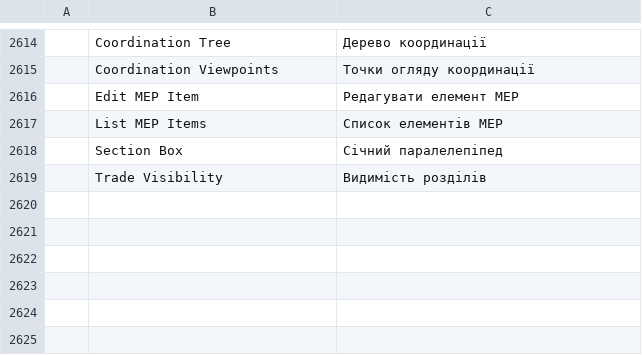
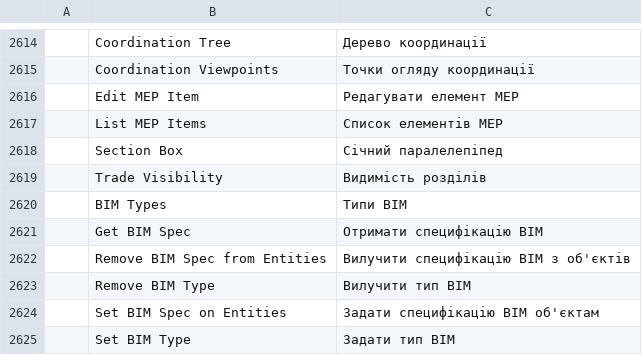
Before and after one commit to AICodeForgedev/cadaddy, a TSV file: crates/ui-egui/src/i18n/uk.tsv, drawn as a sheet; only a part is shown, gaps mark what is left out.

Commit message:
merge-batch fix: i18n rows for bimprops' BIM type commands (uk catalog check)

```diff
--- a/crates/ui-egui/src/i18n/uk.tsv
+++ b/crates/ui-egui/src/i18n/uk.tsv
@@ -2619 +2619,7 @@
 	Trade Visibility	Видимість розділів
+	BIM Types	Типи BIM
+	Get BIM Spec	Отримати специфікацію BIM
+	Remove BIM Spec from Entities	Вилучити специфікацію BIM з об'єктів
+	Remove BIM Type	Вилучити тип BIM
+	Set BIM Spec on Entities	Задати специфікацію BIM об'єктам
+	Set BIM Type	Задати тип BIM
```
Also changed, not shown: crates/ui-egui/src/i18n/ar.tsv, crates/ui-egui/src/i18n/de.tsv, 9 other files.
